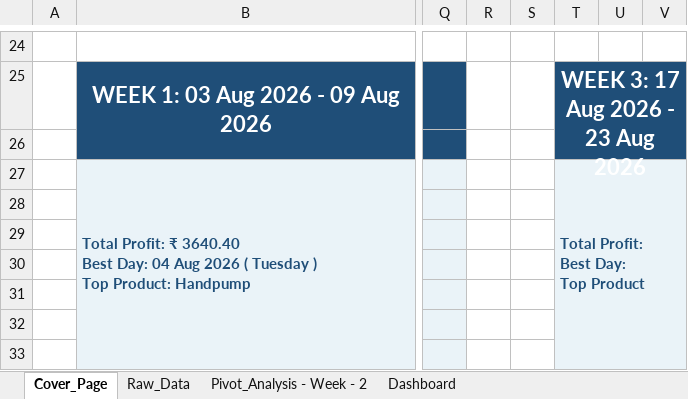
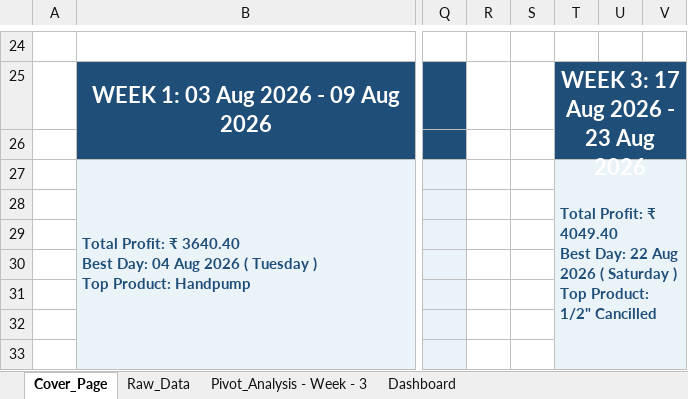
Before and after one commit to modassirstudio/shop-sales-analysis, an Excel workbook: Excel/Shop-Sales-Analysis.xlsx, sheet Cover_Page, drawn as a sheet; only a part is shown, gaps mark what is left out; values as stored, in another font and other column widths than the file's, no borders; ↵ is a line break in a cell; the diff names each change by its address in the sheet, - before the commit and + after, or states it on an @@ line.

Commit message:
Added and Updated with Week 3 Sales and Dashboard

```diff
--- a/Excel/Shop-Sales-Analysis.xlsx (sheet Cover_Page)
+++ b/Excel/Shop-Sales-Analysis.xlsx (sheet Cover_Page)
@@ sheet tab hidden: Pivot_Analysis - Week - 2 @@
+sheet tab: Pivot_Analysis - Week - 3
-T27: Total Profit: ↵ Best Day: ↵ Top Product
+T27: Total Profit: ₹ 4049.40 ↵ Best Day: 22 Aug 2026 ( Saturday ) ↵ Top Product: 1/2" Cancilled
```
Also changed, not shown: sheet Raw_Data, sheet Dashboard, charts or pictures.
